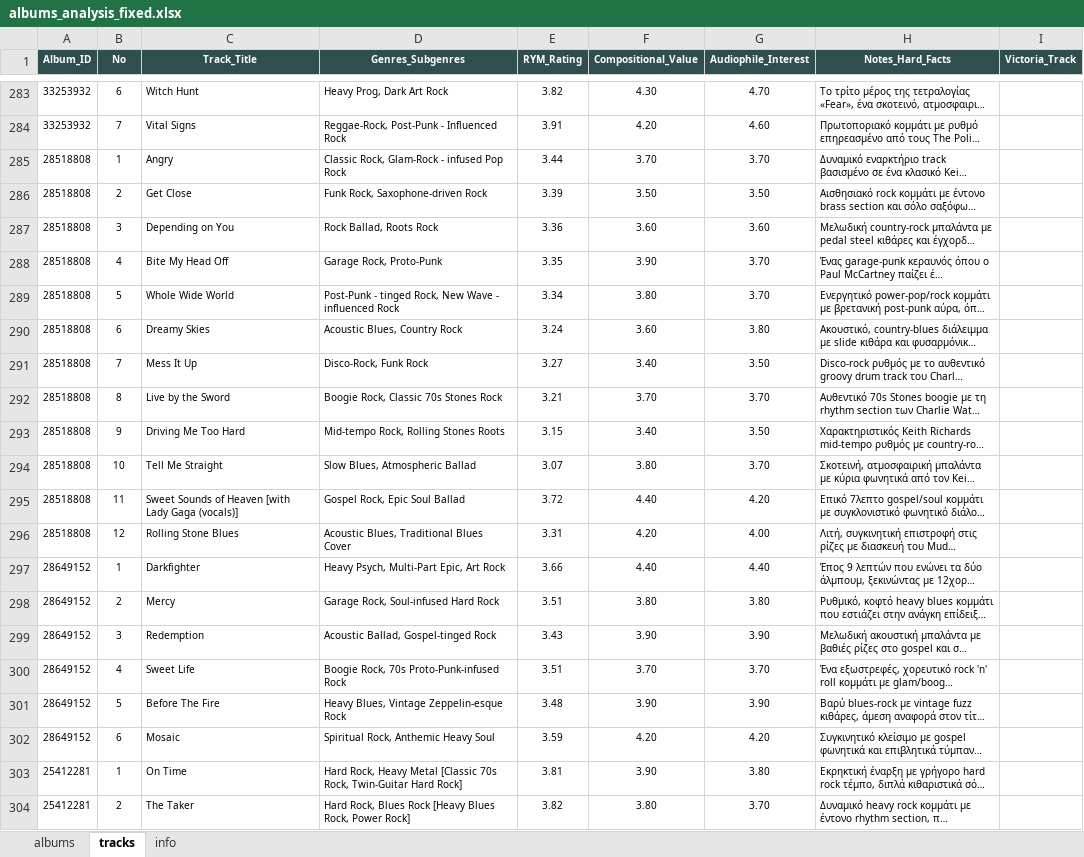
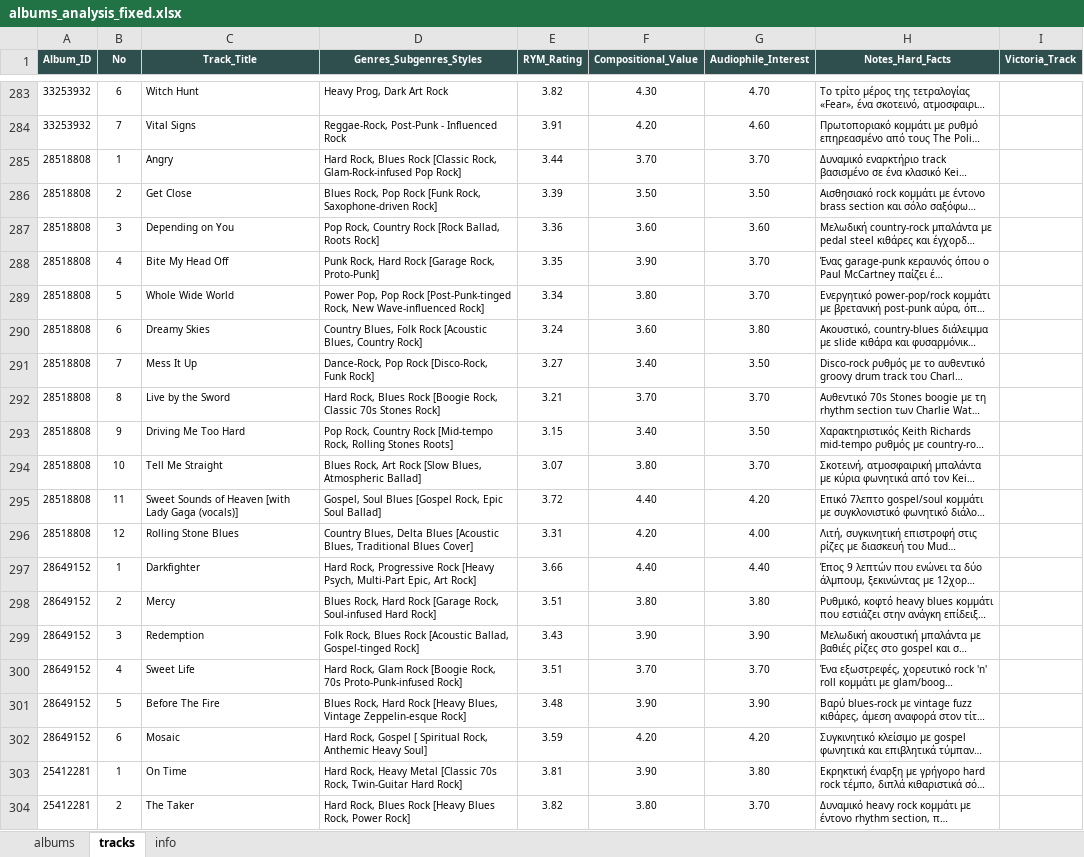
Before and after one commit to blueaegean/music-archive, an Excel workbook: albums_analysis_fixed.xlsx, sheet tracks, drawn as a sheet; only a part is shown, gaps mark what is left out; long unchanged cells end in …; values as stored, in another font and other column widths than the file's, no borders; the diff names each change by its address in the sheet, - before the commit and + after, or states it on an @@ line.

Commit message:
Add files via upload

```diff
--- a/albums_analysis_fixed.xlsx (sheet tracks)
+++ b/albums_analysis_fixed.xlsx (sheet tracks)
-D1: Genres_Subgenres
+D1: Genres_Subgenres_Styles
-D285 (Genres_Subgenres_Styles): Classic Rock, Glam-Rock - infused Pop Rock
+D285 (Genres_Subgenres_Styles): Hard Rock, Blues Rock [Classic Rock, Glam-Rock-infused Pop Rock]
-D286 (Genres_Subgenres_Styles): Funk Rock, Saxophone-driven Rock
+D286 (Genres_Subgenres_Styles): Blues Rock, Pop Rock [Funk Rock, Saxophone-driven Rock]
-D287 (Genres_Subgenres_Styles): Rock Ballad, Roots Rock
+D287 (Genres_Subgenres_Styles): Pop Rock, Country Rock [Rock Ballad, Roots Rock]
-D288 (Genres_Subgenres_Styles): Garage Rock, Proto-Punk
+D288 (Genres_Subgenres_Styles): Punk Rock, Hard Rock [Garage Rock, Proto-Punk]
-D289 (Genres_Subgenres_Styles): Post-Punk - tinged Rock, New Wave - influenced Rock
+D289 (Genres_Subgenres_Styles): Power Pop, Pop Rock [Post-Punk-tinged Rock, New Wave-influenced Rock]
-D290 (Genres_Subgenres_Styles): Acoustic Blues, Country Rock
+D290 (Genres_Subgenres_Styles): Country Blues, Folk Rock [Acoustic Blues, Country Rock]
-D291 (Genres_Subgenres_Styles): Disco-Rock, Funk Rock
+D291 (Genres_Subgenres_Styles): Dance-Rock, Pop Rock [Disco-Rock, Funk Rock]
-D292 (Genres_Subgenres_Styles): Boogie Rock, Classic 70s Stones Rock
+D292 (Genres_Subgenres_Styles): Hard Rock, Blues Rock [Boogie Rock, Classic 70s Stones Rock]
-D293 (Genres_Subgenres_Styles): Mid-tempo Rock, Rolling Stones Roots
+D293 (Genres_Subgenres_Styles): Pop Rock, Country Rock [Mid-tempo Rock, Rolling Stones Roots]
-D294 (Genres_Subgenres_Styles): Slow Blues, Atmospheric Ballad
+D294 (Genres_Subgenres_Styles): Blues Rock, Art Rock [Slow Blues, Atmospheric Ballad]
-D295 (Genres_Subgenres_Styles): Gospel Rock, Epic Soul Ballad
+D295 (Genres_Subgenres_Styles): Gospel, Soul Blues [Gospel Rock, Epic Soul Ballad]
-D296 (Genres_Subgenres_Styles): Acoustic Blues, Traditional Blues Cover
+D296 (Genres_Subgenres_Styles): Country Blues, Delta Blues [Acoustic Blues, Traditional Blues Cover]
-D297 (Genres_Subgenres_Styles): Heavy Psych, Multi-Part Epic, Art Rock
+D297 (Genres_Subgenres_Styles): Hard Rock, Progressive Rock [Heavy Psych, Multi-Part Epic, Art Rock]
-D298 (Genres_Subgenres_Styles): Garage Rock, Soul-infused Hard Rock
+D298 (Genres_Subgenres_Styles): Blues Rock, Hard Rock [Garage Rock, Soul-infused Hard Rock]
-D299 (Genres_Subgenres_Styles): Acoustic Ballad, Gospel-tinged Rock
+D299 (Genres_Subgenres_Styles): Folk Rock, Blues Rock [Acoustic Ballad, Gospel-tinged Rock]
-D300 (Genres_Subgenres_Styles): Boogie Rock, 70s Proto-Punk-infused Rock
+D300 (Genres_Subgenres_Styles): Hard Rock, Glam Rock [Boogie Rock, 70s Proto-Punk-infused Rock]
-D301 (Genres_Subgenres_Styles): Heavy Blues, Vintage Zeppelin-esque Rock
+D301 (Genres_Subgenres_Styles): Blues Rock, Hard Rock [Heavy Blues, Vintage Zeppelin-esque Rock]
-D302 (Genres_Subgenres_Styles): Spiritual Rock, Anthemic Heavy Soul
+D302 (Genres_Subgenres_Styles): Hard Rock, Gospel [ Spiritual Rock, Anthemic Heavy Soul]
```
Also changed, not shown: sheet albums.
